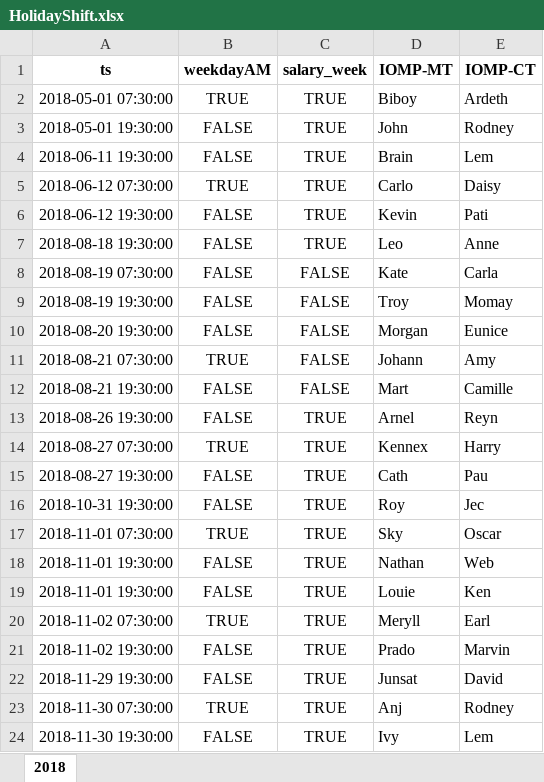
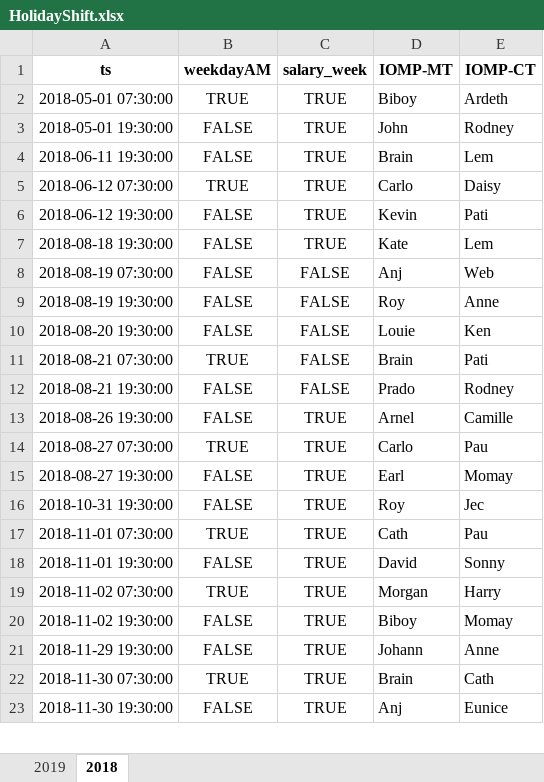
Before and after one commit to merylljv/monitoring, an Excel workbook: HolidayShift.xlsx, sheet 2018, drawn as a sheet; only a part is shown; values as stored, in another font and other column widths than the file's, no borders; removed rows and columns are numbered as before the commit, all else as after; the diff covers the shown part only; the diff names each change by its address in the sheet, - before the commit and + after, or states it on an @@ line.

```diff
--- a/HolidayShift.xlsx (sheet 2018)
+++ b/HolidayShift.xlsx (sheet 2018)
+sheet tab: 2019
-D7 (IOMP-MT): Leo
+D7 (IOMP-MT): Kate
-E7 (IOMP-CT): Anne
+E7 (IOMP-CT): Lem
-D8 (IOMP-MT): Kate
+D8 (IOMP-MT): Anj
-E8 (IOMP-CT): Carla
+E8 (IOMP-CT): Web
-D9 (IOMP-MT): Troy
+D9 (IOMP-MT): Roy
-E9 (IOMP-CT): Momay
+E9 (IOMP-CT): Anne
-D10 (IOMP-MT): Morgan
+D10 (IOMP-MT): Louie
-E10 (IOMP-CT): Eunice
+E10 (IOMP-CT): Ken
-D11 (IOMP-MT): Johann
+D11 (IOMP-MT): Brain
-E11 (IOMP-CT): Amy
+E11 (IOMP-CT): Pati
-D12 (IOMP-MT): Mart
+D12 (IOMP-MT): Prado
-E12 (IOMP-CT): Camille
+E12 (IOMP-CT): Rodney
-E13 (IOMP-CT): Reyn
+E13 (IOMP-CT): Camille
-D14 (IOMP-MT): Kennex
+D14 (IOMP-MT): Carlo
-E14 (IOMP-CT): Harry
+E14 (IOMP-CT): Pau
-D15 (IOMP-MT): Cath
+D15 (IOMP-MT): Earl
-E15 (IOMP-CT): Pau
+E15 (IOMP-CT): Momay
-D17 (IOMP-MT): Sky
+D17 (IOMP-MT): Cath
-E17 (IOMP-CT): Oscar
+E17 (IOMP-CT): Pau
-row 18: 2018-11-01 19:30:00 | FALSE | TRUE | Nathan | Web
-D18 (IOMP-MT): Louie
+D18 (IOMP-MT): David
-E18 (IOMP-CT): Ken
+E18 (IOMP-CT): Sonny
-D19 (IOMP-MT): Meryll
+D19 (IOMP-MT): Morgan
-E19 (IOMP-CT): Earl
+E19 (IOMP-CT): Harry
-D20 (IOMP-MT): Prado
+D20 (IOMP-MT): Biboy
-E20 (IOMP-CT): Marvin
+E20 (IOMP-CT): Momay
-D21 (IOMP-MT): Junsat
+D21 (IOMP-MT): Johann
-E21 (IOMP-CT): David
+E21 (IOMP-CT): Anne
-D22 (IOMP-MT): Anj
+D22 (IOMP-MT): Brain
-E22 (IOMP-CT): Rodney
+E22 (IOMP-CT): Cath
-D23 (IOMP-MT): Ivy
+D23 (IOMP-MT): Anj
-E23 (IOMP-CT): Lem
+E23 (IOMP-CT): Eunice
```
Also changed, not shown: 2 removed rows and 19 edited cells elsewhere in this sheet, MonitoringShift.xlsx, ShiftCount.xlsx, 8 other files.
